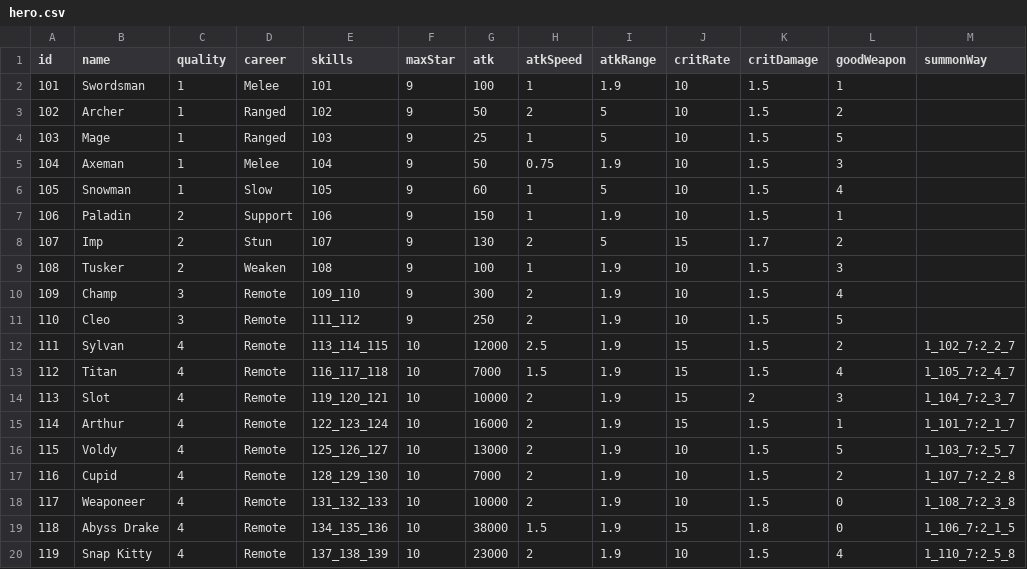
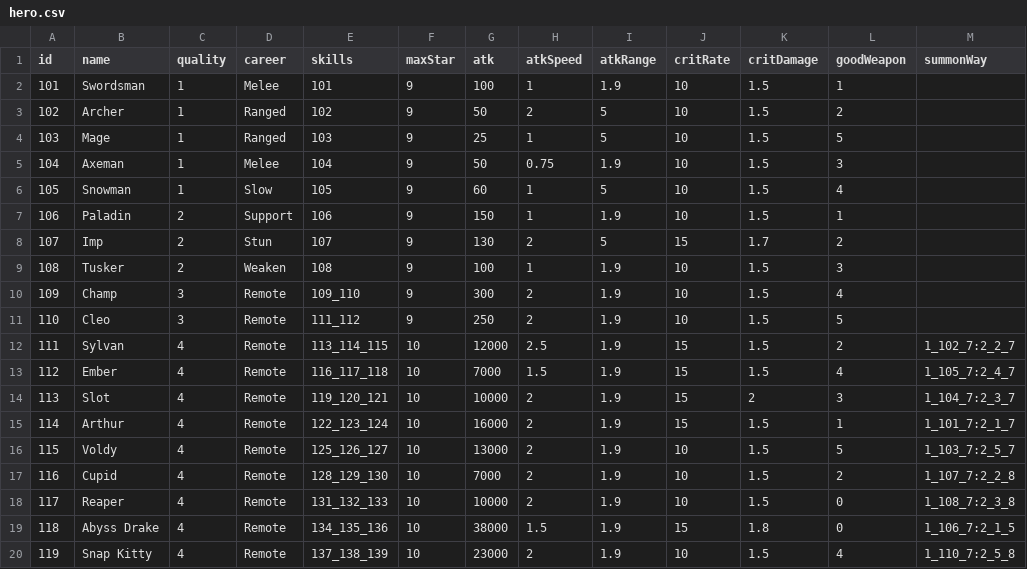
Before and after one commit to coder-hp/MergeDefense, a CSV file: MergeDefense/Assets/Excel/hero.csv, drawn as a sheet.

```diff
--- a/MergeDefense/Assets/Excel/hero.csv
+++ b/MergeDefense/Assets/Excel/hero.csv
@@ -12,3 +12,3 @@ id,name,quality,career,skills,maxStar,atk,atkSpeed,atkRange,critRate,critDamage,
 111,Sylvan,4,Remote,113_114_115,10,12000,2.5,1.9,15,1.5,2,1_102_7:2_2_7
-112,Titan,4,Remote,116_117_118,10,7000,1.5,1.9,15,1.5,4,1_105_7:2_4_7
+112,Ember,4,Remote,116_117_118,10,7000,1.5,1.9,15,1.5,4,1_105_7:2_4_7
 113,Slot,4,Remote,119_120_121,10,10000,2,1.9,15,2,3,1_104_7:2_3_7
@@ -17,3 +17,3 @@ id,name,quality,career,skills,maxStar,atk,atkSpeed,atkRange,critRate,critDamage,
 116,Cupid,4,Remote,128_129_130,10,7000,2,1.9,10,1.5,2,1_107_7:2_2_8
-117,Weaponeer,4,Remote,131_132_133,10,10000,2,1.9,10,1.5,0,1_108_7:2_3_8
+117,Reaper,4,Remote,131_132_133,10,10000,2,1.9,10,1.5,0,1_108_7:2_3_8
 118,Abyss Drake,4,Remote,134_135_136,10,38000,1.5,1.9,15,1.8,0,1_106_7:2_1_5
```
Also changed, not shown: MergeDefense/Assets/Excel/heroSkill.csv, 2 other files.
